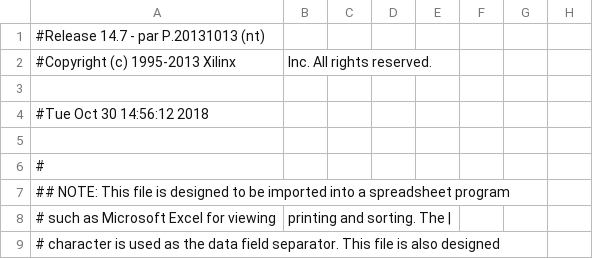
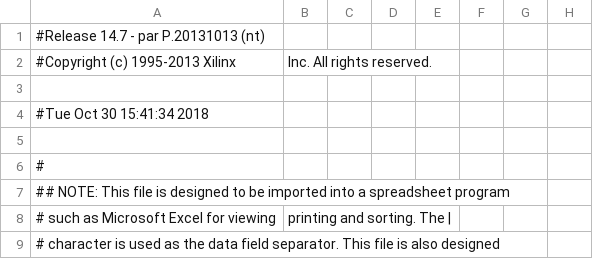
Before and after one commit to aidenchia/CompStruc1D, a CSV file: ALU/work/planAhead/ALU/ALU.runs/impl_1/mojo_top_0_routed_pad.csv, drawn as a sheet; only a part is shown; the diff names each change by its address in the sheet, - before the commit and + after, or states it on an @@ line.

```diff
--- a/ALU/work/planAhead/ALU/ALU.runs/impl_1/mojo_top_0_routed_pad.csv
+++ b/ALU/work/planAhead/ALU/ALU.runs/impl_1/mojo_top_0_routed_pad.csv
-A4: #Tue Oct 30 14:56:12 2018
+A4: #Tue Oct 30 15:41:34 2018
```
Also changed, not shown: 57 other files.
